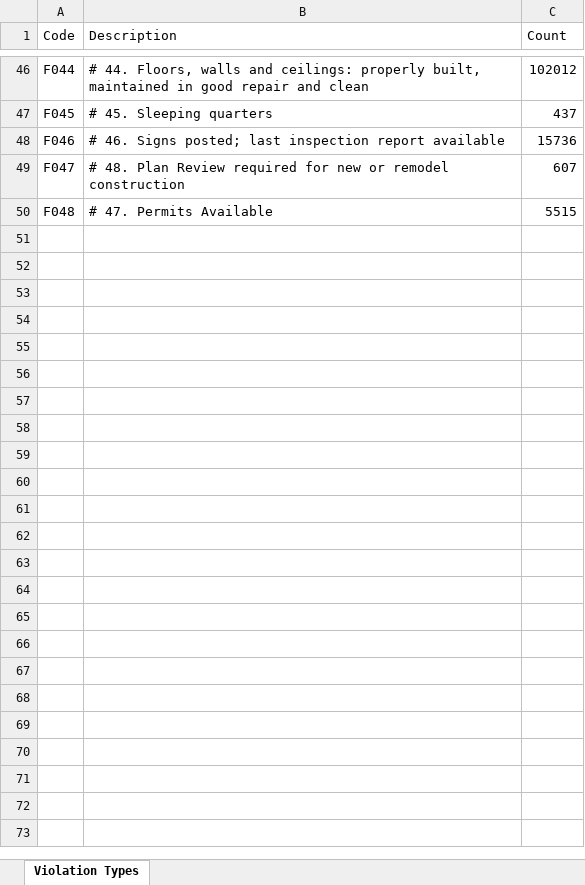
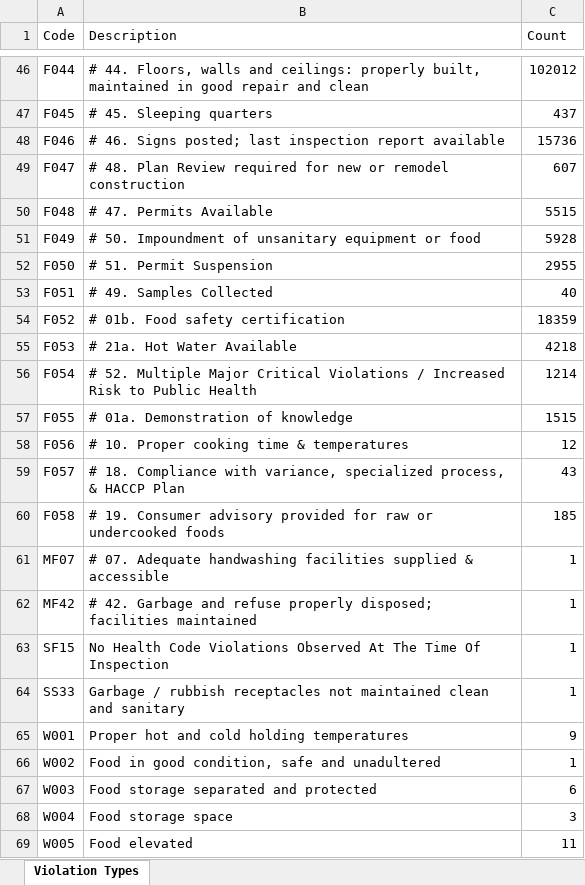
Before and after one commit to JakeAttard/2810ICTAssignment2, an Excel workbook: ViolationTypes.xlsx, sheet Violation Types, drawn as a sheet; only a part is shown, gaps mark what is left out; values as stored, in another font and other column widths than the file's, no borders; the diff covers the shown part only; the diff names each change by its address in the sheet, - before the commit and + after, or states it on an @@ line.

Commit message:
Changes to Task3 with the maxRows now a lot less since only 116 violationTypes occur.

```diff
--- a/ViolationTypes.xlsx (sheet Violation Types)
+++ b/ViolationTypes.xlsx (sheet Violation Types)
+row 51: F049 | # 50. Impoundment of unsanitary equipment or food | 5928
+row 52: F050 | # 51. Permit Suspension | 2955
+row 53: F051 | # 49. Samples Collected | 40
+row 54: F052 | # 01b. Food safety certification | 18359
+row 55: F053 | # 21a. Hot Water Available | 4218
+row 56: F054 | # 52. Multiple Major Critical Violations / Increased Risk to Public Health | 1214
+row 57: F055 | # 01a. Demonstration of knowledge | 1515
+row 58: F056 | # 10. Proper cooking time & temperatures | 12
+row 59: F057 | # 18. Compliance with variance, specialized process, & HACCP Plan | 43
+row 60: F058 | # 19. Consumer advisory provided for raw or undercooked foods | 185
+row 61: MF07 | # 07. Adequate handwashing facilities supplied & accessible | 1
+row 62: MF42 | # 42. Garbage and refuse properly disposed; facilities maintained | 1
+row 63: SF15 | No Health Code Violations Observed At The Time Of Inspection | 1
+row 64: SS33 | Garbage / rubbish receptacles not maintained clean and sanitary | 1
+row 65: W001 | Proper hot and cold holding temperatures | 9
+row 66: W002 | Food in good condition, safe and unadultered | 1
+row 67: W003 | Food storage separated and protected | 6
+row 68: W004 | Food storage space | 3
+row 69: W005 | Food elevated | 11
```
Also changed, not shown: 48 added rows elsewhere in this sheet, 1 other file.
